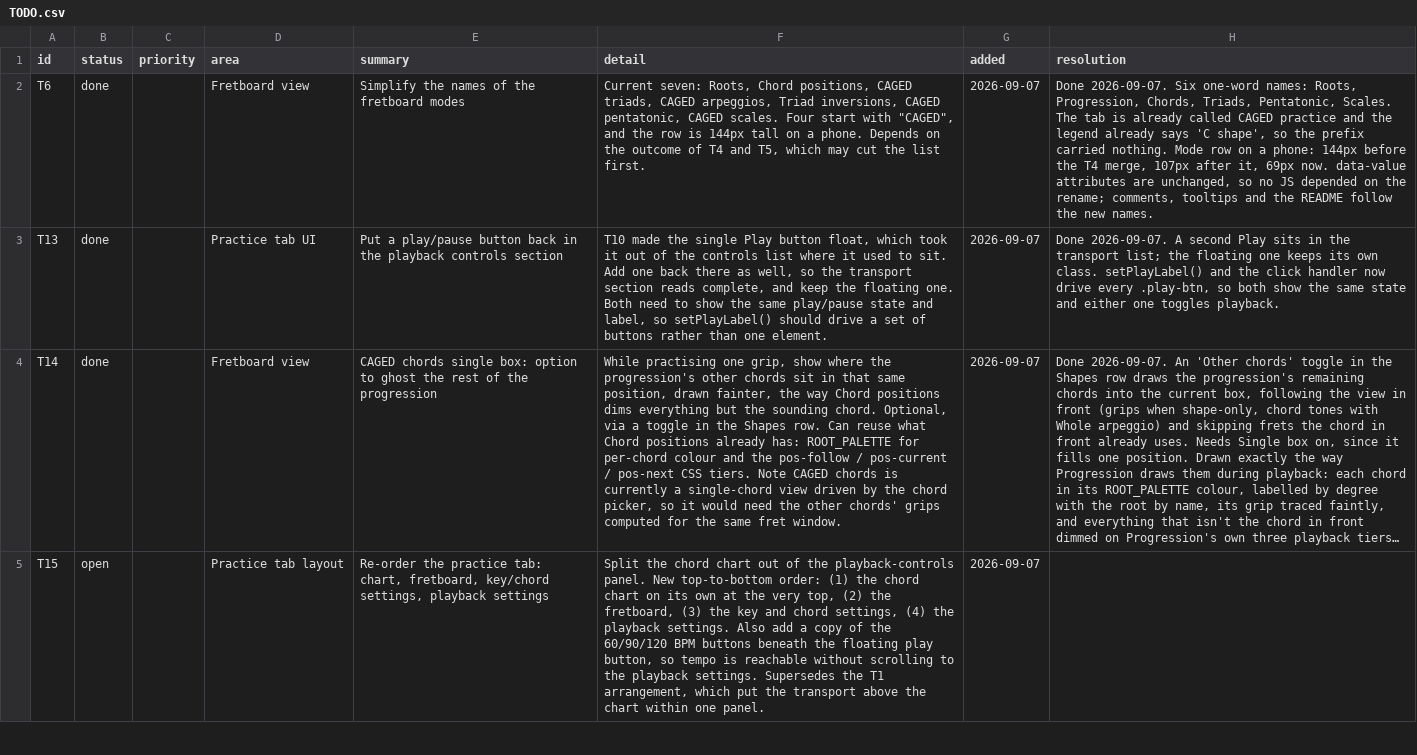
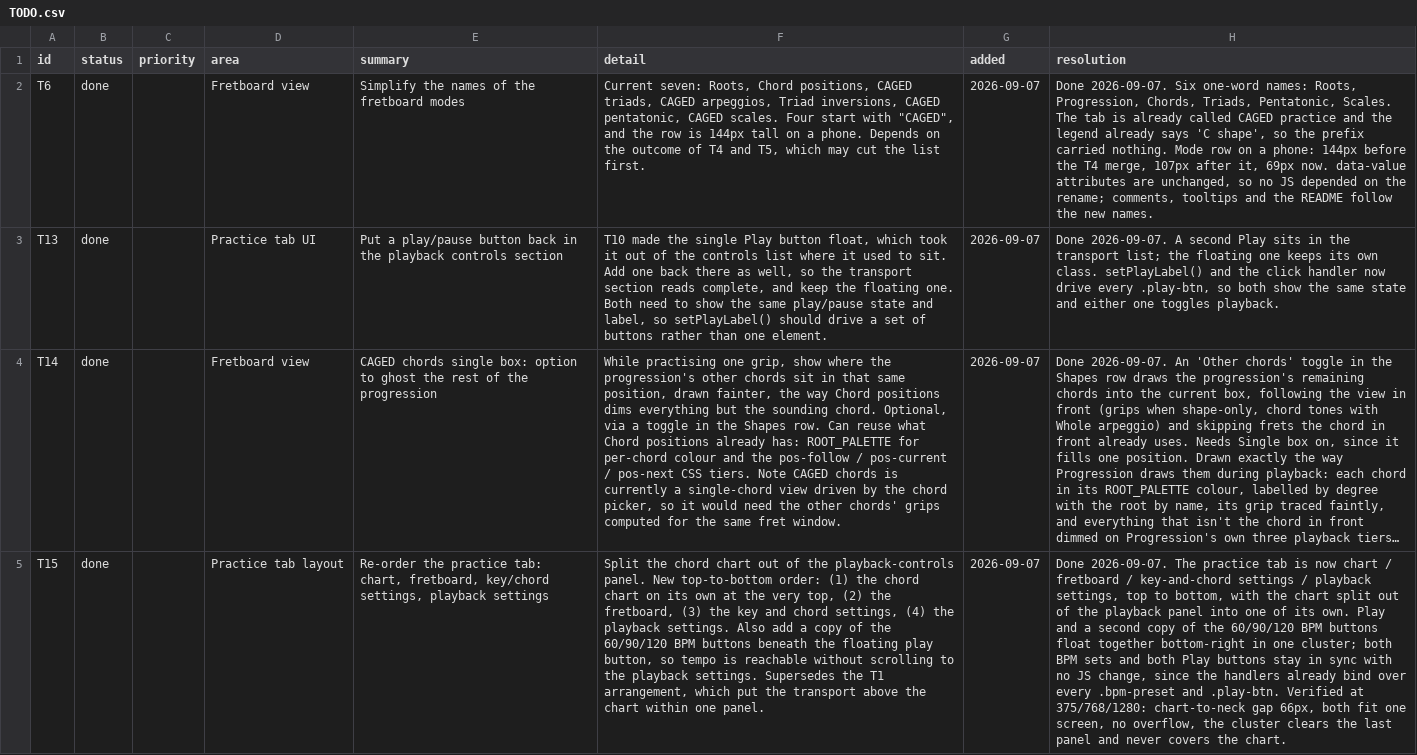
Before and after one commit to jchendy/chords, a CSV file: TODO.csv, drawn as a sheet; only a part is shown; long unchanged cells end in …; the diff covers the shown part only; the diff names each change by its address in the sheet, - before the commit and + after, or states it on an @@ line.

```diff
--- a/TODO.csv
+++ b/TODO.csv
-B5 (status): open
+B5 (status): done
-H5 (resolution): (empty)
+H5 (resolution): Done 2026-09-07. The practice tab is now chart / fretboard / key-and-chord settings / playback settings, top to bottom, with the chart split out of the playback panel into one of its own. Play and a second copy of the 60/90/120 BPM buttons float together bottom-right in one cluster; both BPM sets and both Play buttons stay in sync with no JS change, since the handlers already bind over every .bpm-preset and .play-btn. Verified at 375/768/1280: chart-to-neck gap 66px, both fit one screen, no overflow, the cluster clears the last panel and never covers the chart.
```
Also changed, not shown: 1 added row and 2 edited cells elsewhere in this file, 2 other files.
